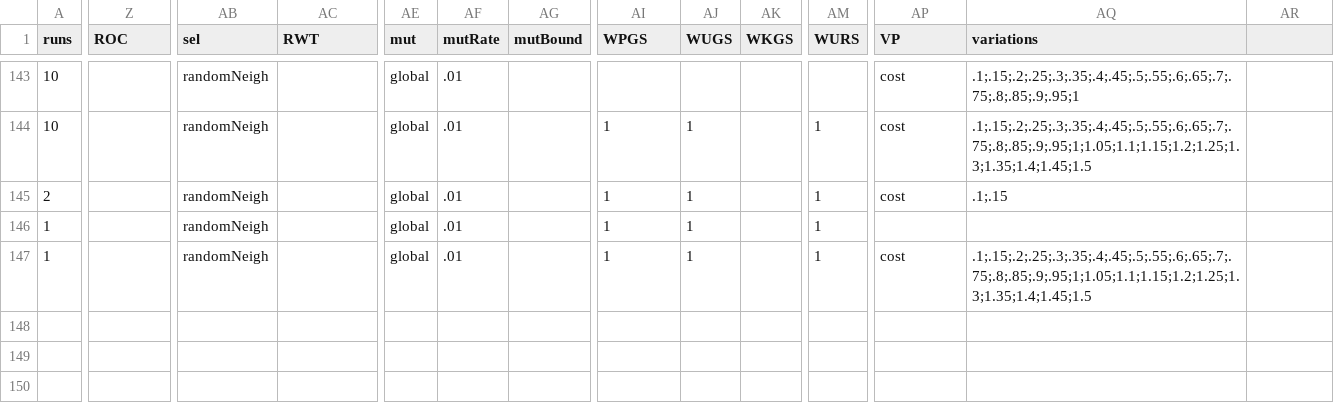
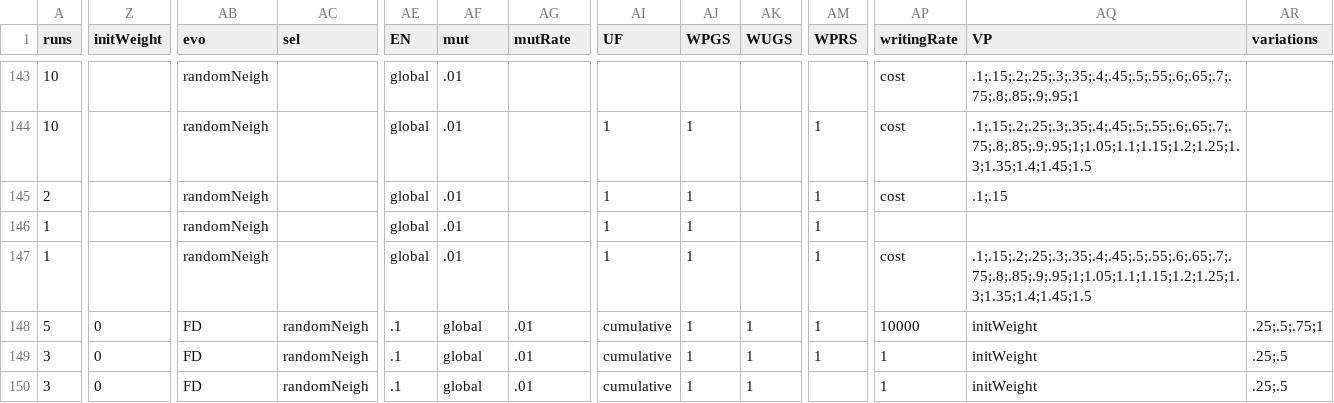
Before and after one commit to EvanORiordan/evoUG2, a CSV file: config.csv, drawn as a sheet; only a part is shown, gaps mark what is left out; rows hold the shown columns only; the diff covers the shown part only; the diff names each change by its address in the sheet, - before the commit and + after, or states it on an @@ line.

```diff
--- a/config.csv
+++ b/config.csv
-Z1: ROC
+Z1: initWeight
-AB1: sel
+AB1: evo
-AC1: RWT
+AC1: sel
-AE1: mut
+AE1: EN
-AF1: mutRate
+AF1: mut
-AG1: mutBound
+AG1: mutRate
-AI1: WPGS
+AI1: UF
-AJ1: WUGS
+AJ1: WPGS
-AK1: WKGS
+AK1: WUGS
-AM1: WURS
+AM1: WPRS
-AP1: VP
+AP1: writingRate
-AQ1: variations
+AQ1: VP
-AR1: (empty)
+AR1: variations
+row 148: 5 | 0 | FD | randomNeigh | .1 | global | .01 | cumulative | 1 | 1 | 1 | 10000 | initWeight | .25;.5;.75;1
+row 149: 3 | 0 | FD | randomNeigh | .1 | global | .01 | cumulative | 1 | 1 | 1 | 1 | initWeight | .25;.5
+row 150: 3 | 0 | FD | randomNeigh | .1 | global | .01 | cumulative | 1 | 1 |  | 1 | initWeight | .25;.5
```
Also changed, not shown: 6 edited cells elsewhere in this file, 1 other file.
